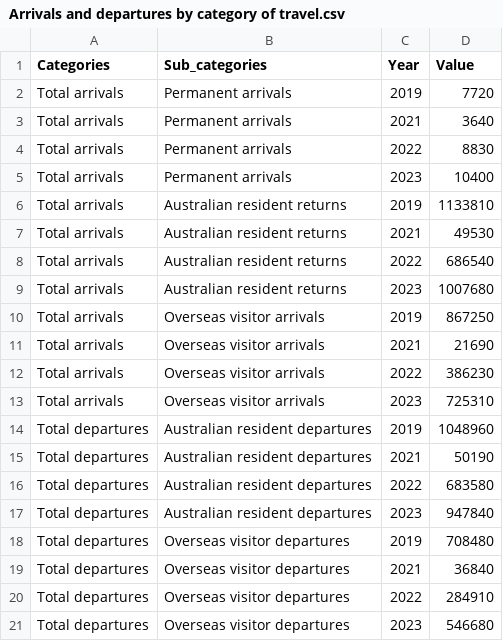
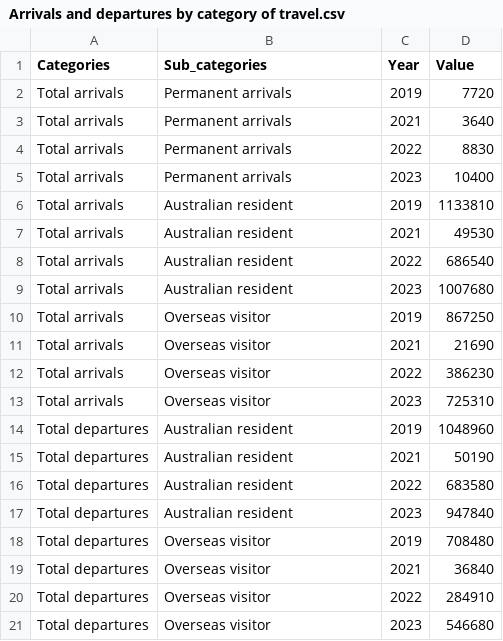
Before and after one commit to ZhuojiaWu/3179, a CSV file: A2/Data/Arrivals and departures by category of travel.csv, drawn as a sheet.

Commit message:
Update Arrivals and departures by category of travel.csv

```diff
--- a/A2/Data/Arrivals and departures by category of travel.csv
+++ b/A2/Data/Arrivals and departures by category of travel.csv
@@ -5,17 +5,17 @@ Total arrivals,Permanent arrivals,2022,8830
 Total arrivals,Permanent arrivals,2023,10400
-Total arrivals,Australian resident returns,2019,1133810
-Total arrivals,Australian resident returns,2021,49530
-Total arrivals,Australian resident returns,2022,686540
-Total arrivals,Australian resident returns,2023,1007680
-Total arrivals,Overseas visitor arrivals,2019,867250
-Total arrivals,Overseas visitor arrivals,2021,21690
-Total arrivals,Overseas visitor arrivals,2022,386230
-Total arrivals,Overseas visitor arrivals,2023,725310
-Total departures,Australian resident departures,2019,1048960
-Total departures,Australian resident departures,2021,50190
-Total departures,Australian resident departures,2022,683580
-Total departures,Australian resident departures,2023,947840
-Total departures,Overseas visitor departures,2019,708480
-Total departures,Overseas visitor departures,2021,36840
-Total departures,Overseas visitor departures,2022,284910
-Total departures,Overseas visitor departures,2023,546680
+Total arrivals,Australian resident,2019,1133810
+Total arrivals,Australian resident,2021,49530
+Total arrivals,Australian resident,2022,686540
+Total arrivals,Australian resident,2023,1007680
+Total arrivals,Overseas visitor,2019,867250
+Total arrivals,Overseas visitor,2021,21690
+Total arrivals,Overseas visitor,2022,386230
+Total arrivals,Overseas visitor,2023,725310
+Total departures,Australian resident,2019,1048960
+Total departures,Australian resident,2021,50190
+Total departures,Australian resident,2022,683580
+Total departures,Australian resident,2023,947840
+Total departures,Overseas visitor,2019,708480
+Total departures,Overseas visitor,2021,36840
+Total departures,Overseas visitor,2022,284910
+Total departures,Overseas visitor,2023,546680
```
